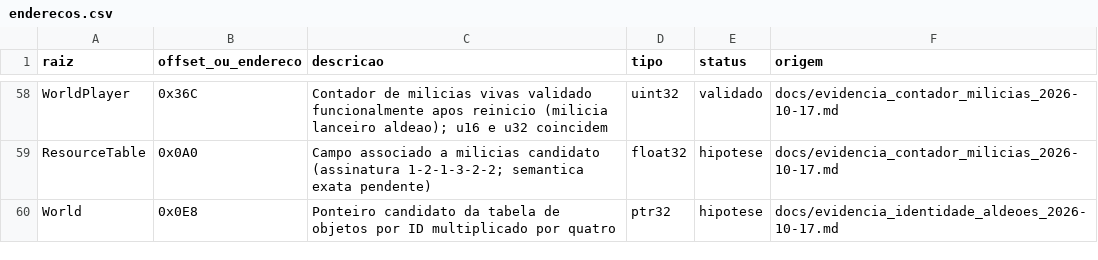
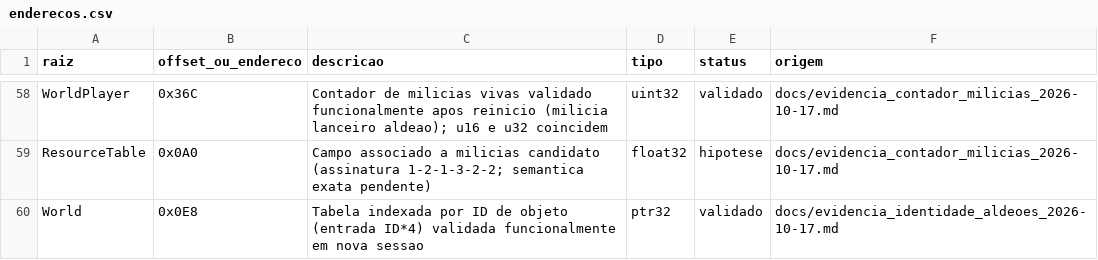
Before and after one commit to marcosvilhena87/AoE2HD.mapping, a CSV file: dados/enderecos.csv, drawn as a sheet; only a part is shown, gaps mark what is left out.

Commit message:
map: validate World E8 indexed object lookup across sessions

```diff
--- a/dados/enderecos.csv
+++ b/dados/enderecos.csv
@@ -59,2 +59,2 @@ WorldPlayer,0x36C,Contador de milicias vivas validado funcionalmente apos reinic
 ResourceTable,0x0A0,Campo associado a milicias candidato (assinatura 1-2-1-3-2-2; semantica exata pendente),float32,hipotese,docs/evidencia_contador_milicias_2026-10-17.md
-World,0x0E8,Ponteiro candidato da tabela de objetos por ID multiplicado por quatro,ptr32,hipotese,docs/evidencia_identidade_aldeoes_2026-10-17.md
+World,0x0E8,Tabela indexada por ID de objeto (entrada ID*4) validada funcionalmente em nova sessao,ptr32,validado,docs/evidencia_identidade_aldeoes_2026-10-17.md
```
